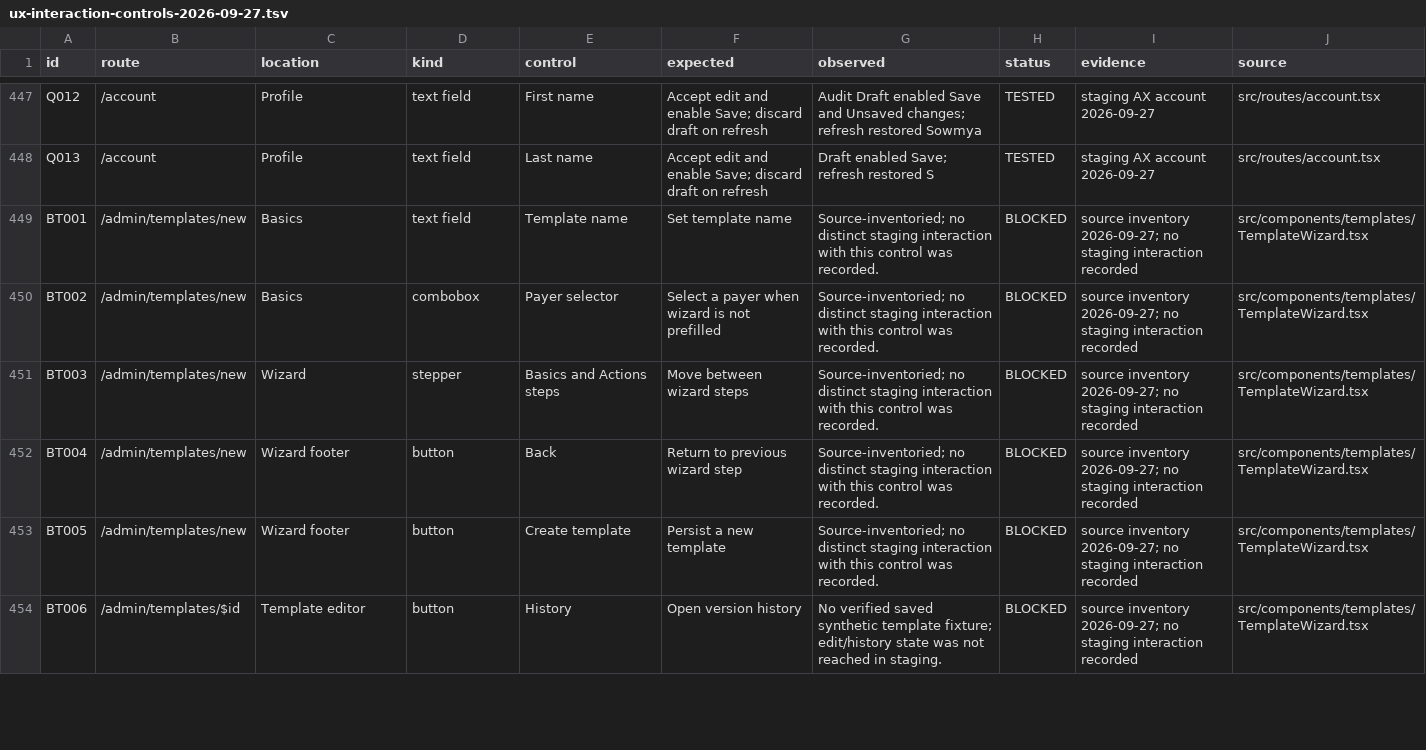
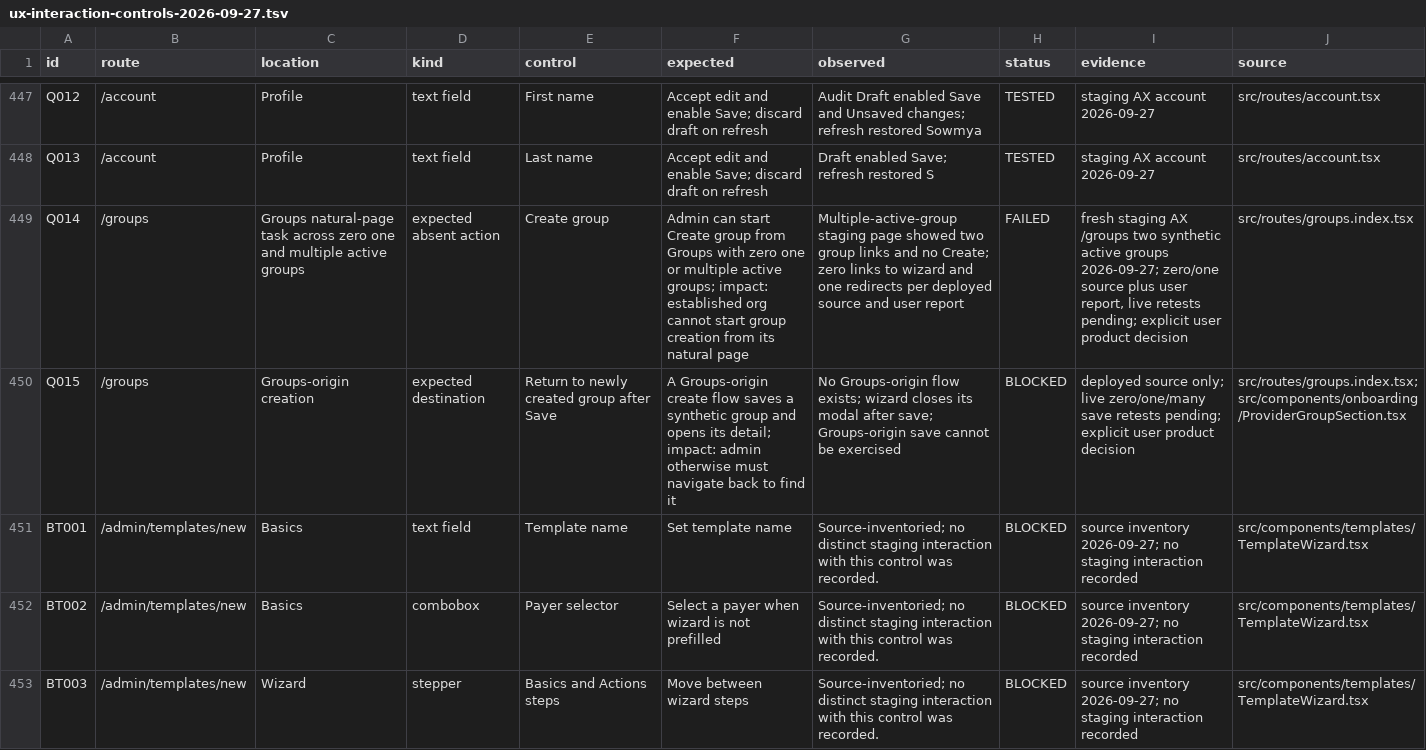
Before and after one commit to sonny303/mintedpanel, a TSV file: docs/ops/ux-interaction-controls-2026-09-27.tsv, drawn as a sheet; only a part is shown, gaps mark what is left out; the shorter side is filled out with more unchanged rows; the diff names each change by its address in the sheet, - before the commit and + after, or states it on an @@ line.

Commit message:
Expand UX audit to expected entity tasks and Groups creation gap

```diff
--- a/docs/ops/ux-interaction-controls-2026-09-27.tsv
+++ b/docs/ops/ux-interaction-controls-2026-09-27.tsv
+row 449: Q014 | /groups | Groups natural-page task across zero one and multiple active groups | expected absent action | Create group | Admin can start Create group from Groups with zero one or multiple active groups; impact: established org cannot start group creation from its natural page | Multiple-active-group staging page showed two group links and no Create; zero links to wizard and one redirects per deployed source and user report | FAILED | fresh staging AX /groups two synthetic active groups 2026-09-27; zero/one source plus user report, live retests pending; explicit user product decision | src/routes/groups.index.tsx
+row 450: Q015 | /groups | Groups-origin creation | expected destination | Return to newly created group after Save | A Groups-origin create flow saves a synthetic group and opens its detail; impact: admin otherwise must navigate back to find it | No Groups-origin flow exists; wizard closes its modal after save; Groups-origin save cannot be exercised | BLOCKED | deployed source only; live zero/one/many save retests pending; explicit user product decision | src/routes/groups.index.tsx; src/components/onboarding/ProviderGroupSection.tsx
```
Also changed, not shown: docs/ops/ux-interaction-routes-2026-09-27.tsv, 4 other files.
